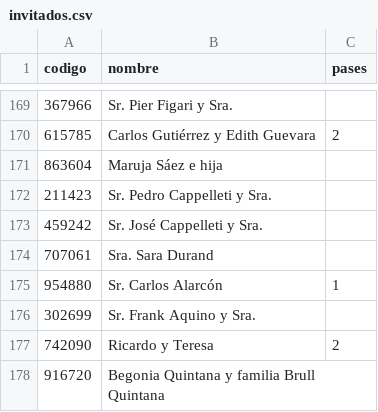
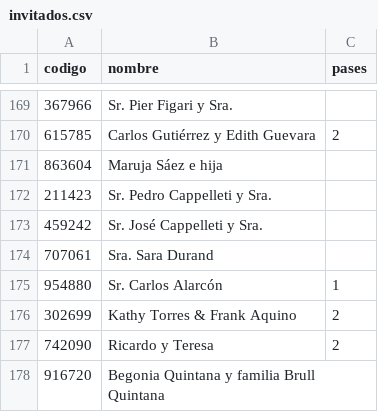
Before and after one commit to SalvatoreCordano/Boda-LuciaySalvatore, a CSV file: invitados.csv, drawn as a sheet; only a part is shown, gaps mark what is left out.

```diff
--- a/invitados.csv
+++ b/invitados.csv
@@ -175,3 +175,3 @@ codigo,nombre,pases
 954880,Sr. Carlos Alarcón,1
-302699,Sr. Frank Aquino y Sra.,
+302699,Kathy Torres & Frank Aquino,2
 742090,Ricardo y Teresa,2
```
